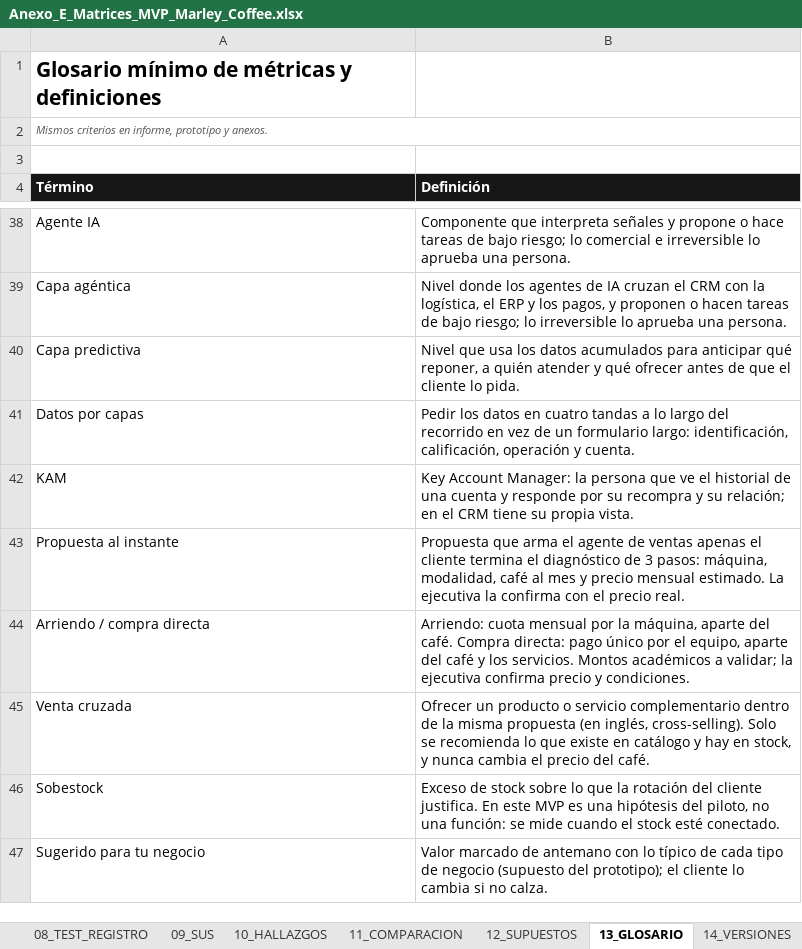
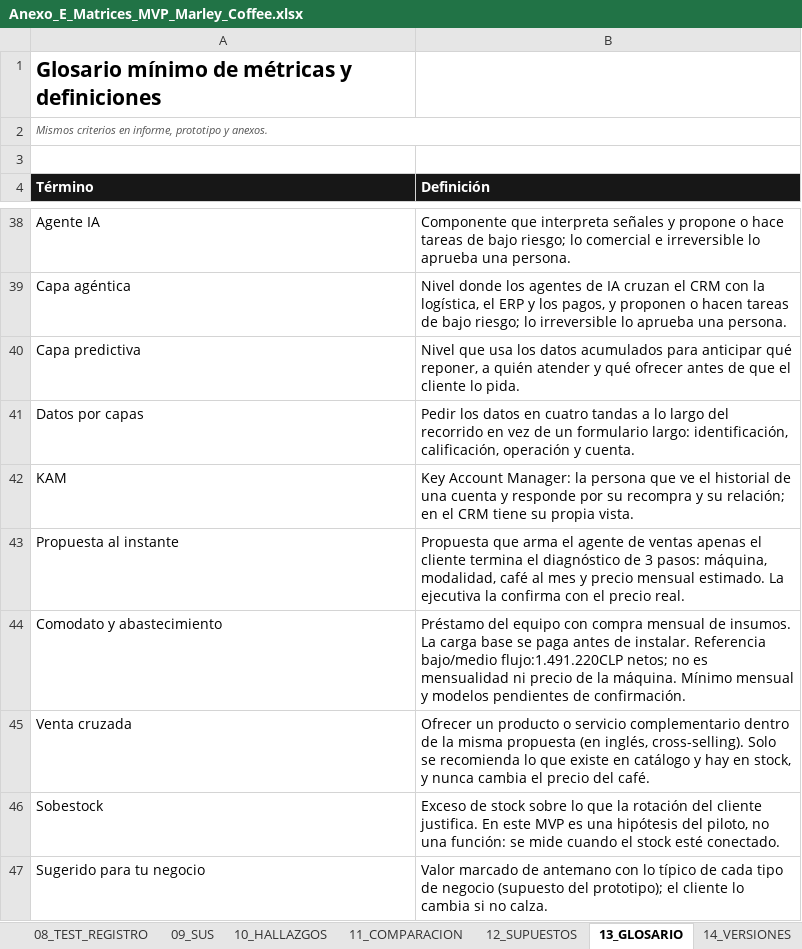
Before and after one commit to carlosvarg1997-sys/marley-coffee-mvp, an Excel workbook: Anexo_E_Matrices_MVP_Marley_Coffee.xlsx, sheet 13_GLOSARIO, drawn as a sheet; only a part is shown, gaps mark what is left out; values as stored, in another font and other column widths than the file's, no borders; table styles not drawn; removed rows and columns are numbered as before the commit, all else as after; the diff names each change by its address in the sheet, - before the commit and + after, or states it on an @@ line.

Commit message:
Actualiza recorrido productos y comodato y sincroniza entrega Marley

```diff
--- a/Anexo_E_Matrices_MVP_Marley_Coffee.xlsx (sheet 13_GLOSARIO)
+++ b/Anexo_E_Matrices_MVP_Marley_Coffee.xlsx (sheet 13_GLOSARIO)
-row 44: Arriendo / compra directa | Arriendo: cuota mensual por la máquina, aparte del café. Compra directa: pago único por el equipo, aparte del café y los servicios. Montos académicos a validar; la ejecutiva confirma precio y condiciones.
+row 44: Comodato y abastecimiento | Préstamo del equipo con compra mensual de insumos. La carga base se paga antes de instalar. Referencia bajo/medio flujo:1.491.220CLP netos; no es mensualidad ni precio de la máquina. Mínimo mensual y modelos pendientes de confirmación.
```
Also changed, not shown: sheet 19_PRECIOS_SUPUESTOS, sheet 06_CONTENIDOS, sheet 21_SEO_AEO, sheet 18_BLUEPRINT_INBOUND, sheet 05_WORKFLOWS, sheet 23_CONVERSACION_POSTVENTA, 1 more sheet, 12 other files.
